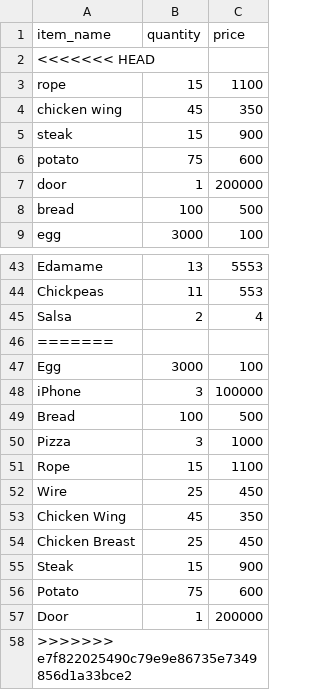
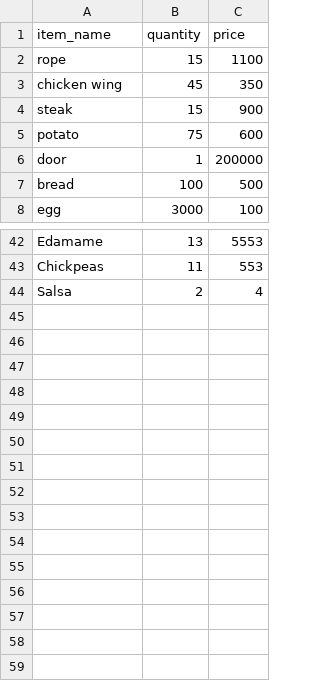
Before and after one commit to SaltyLightning/PythonFinalProject, a CSV file: db.csv, drawn as a sheet; only a part is shown, gaps mark what is left out.

```diff
--- a/db.csv
+++ b/db.csv
@@ -1,3 +1,2 @@
 item_name,quantity,price
-<<<<<<< HEAD
 rope,15,1100
@@ -45,14 +44 @@ Chickpeas,11,553
 Salsa,2,4
-=======
-Egg,3000,100
-iPhone,3,100000
-Bread,100,500
-Pizza,3,1000
-Rope,15,1100
-Wire,25,450
-Chicken Wing,45,350
-Chicken Breast,25,450
-Steak,15,900
-Potato,75,600
-Door,1,200000
->>>>>>> e7f822025490c79e9e86735e7349856d1a33bce2
```
Also changed, not shown: db2.csv, 3 other files.
